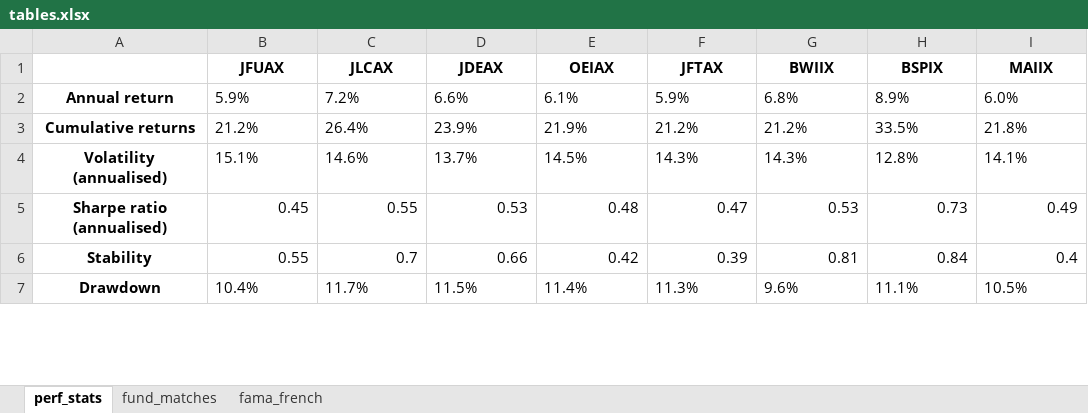
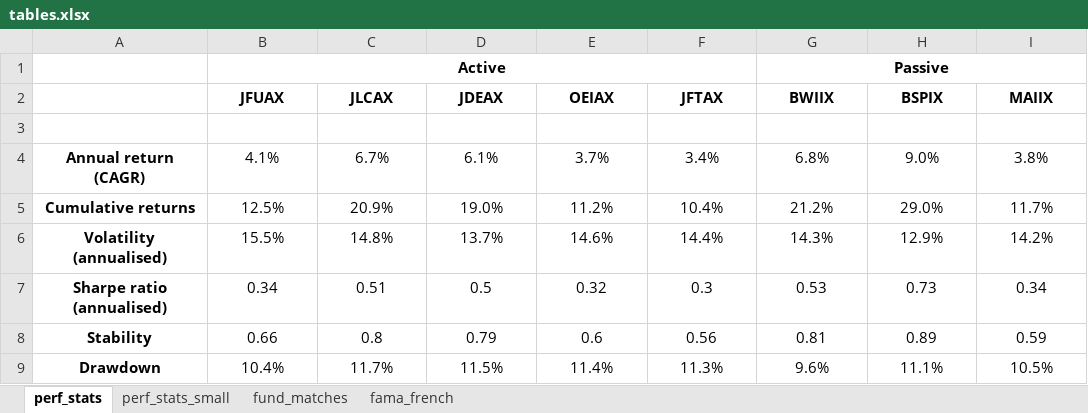
Before and after one commit to kevinheavey/APRM-group-project, an Excel workbook: tables.xlsx, sheet perf_stats, drawn as a sheet; only a part is shown; values as stored, in another font and other column widths than the file's, no borders; addresses are those after the commit; the diff covers the shown part only; the diff names each change by its address in the sheet, - before the commit and + after, or states it on an @@ line.

```diff
--- a/tables.xlsx (sheet perf_stats)
+++ b/tables.xlsx (sheet perf_stats)
+sheet tab: perf_stats_small
+row 1:  | Active |  |  |  |  | Passive
-row 3: Annual return | 5.9% | 7.2% | 6.6% | 6.1% | 5.9% | 6.8% | 8.9% | 6.0%
+row 3: (empty)
+row 4: Annual return (CAGR) | 4.1% | 6.7% | 6.1% | 3.7% | 3.4% | 6.8% | 9.0% | 3.8%
-B5 (JFUAX): 21.2%
+B5 (JFUAX): 12.5%
-B5:I6 alignment: left
+B5:I6 alignment: center
-C5 (JLCAX): 26.4%
+C5 (JLCAX): 20.9%
-D5 (JDEAX): 23.9%
+D5 (JDEAX): 19.0%
-E5 (OEIAX): 21.9%
+E5 (OEIAX): 11.2%
-F5 (JFTAX): 21.2%
+F5 (JFTAX): 10.4%
-H5 (BSPIX): 33.5%
+H5 (BSPIX): 29.0%
-I5 (MAIIX): 21.8%
+I5 (MAIIX): 11.7%
-B6 (JFUAX): 15.1%
+B6 (JFUAX): 15.5%
-C6 (JLCAX): 14.6%
+C6 (JLCAX): 14.8%
-E6 (OEIAX): 14.5%
+E6 (OEIAX): 14.6%
-F6 (JFTAX): 14.3%
+F6 (JFTAX): 14.4%
-H6 (BSPIX): 12.8%
+H6 (BSPIX): 12.9%
-I6 (MAIIX): 14.1%
+I6 (MAIIX): 14.2%
-B7 (JFUAX): 0.45
+B7 (JFUAX): 0.34
-B7:I8 alignment: right
+B7:I8 alignment: center
-C7 (JLCAX): 0.55
+C7 (JLCAX): 0.51
-D7 (JDEAX): 0.53
+D7 (JDEAX): 0.5
-E7 (OEIAX): 0.48
+E7 (OEIAX): 0.32
-F7 (JFTAX): 0.47
+F7 (JFTAX): 0.3
-I7 (MAIIX): 0.49
+I7 (MAIIX): 0.34
-B8 (JFUAX): 0.55
+B8 (JFUAX): 0.66
-C8 (JLCAX): 0.7
+C8 (JLCAX): 0.8
-D8 (JDEAX): 0.66
+D8 (JDEAX): 0.79
-E8 (OEIAX): 0.42
+E8 (OEIAX): 0.6
-F8 (JFTAX): 0.39
+F8 (JFTAX): 0.56
-H8 (BSPIX): 0.84
+H8 (BSPIX): 0.89
-I8 (MAIIX): 0.4
+I8 (MAIIX): 0.59
-B9:I9 alignment: left
+B9:I9 alignment: center
```
Also changed, not shown: 2 added rows, 2 removed rows, 88 edited cells and cell formats elsewhere in this sheet, sheet fama_french, sheet fund_matches, 1 other file.
